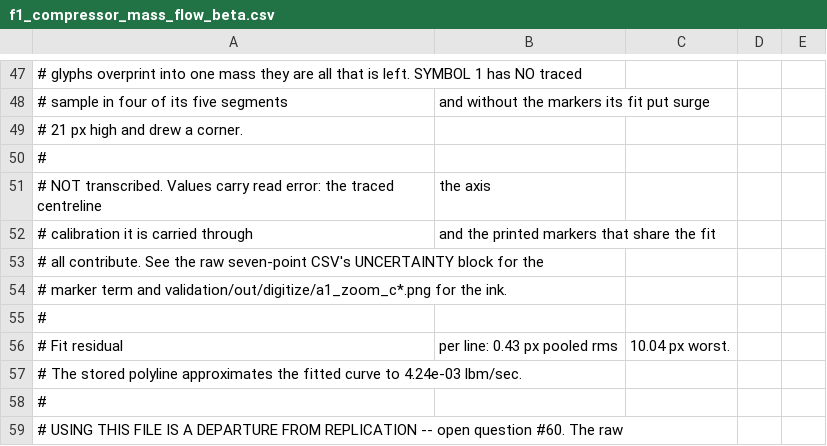
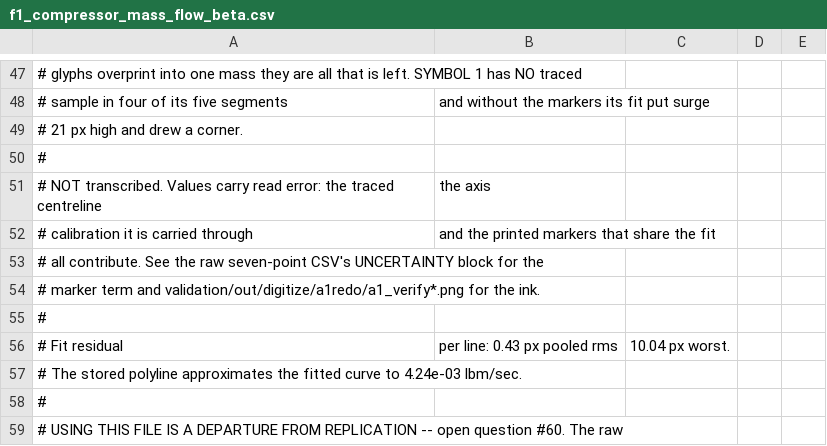
Before and after one commit to evrenge/t700-engine-model, a CSV file: data/maps/f1_compressor_mass_flow_beta.csv, drawn as a sheet; only a part is shown, gaps mark what is left out.

```diff
--- a/data/maps/f1_compressor_mass_flow_beta.csv
+++ b/data/maps/f1_compressor_mass_flow_beta.csv
@@ -53,3 +53,3 @@
 #   all contribute. See the raw seven-point CSV's UNCERTAINTY block for the
-#   marker term and validation/out/digitize/a1_zoom_c*.png for the ink.
+#   marker term and validation/out/digitize/a1redo/a1_verify*.png for the ink.
 #
```
Also changed, not shown: data/maps/f1_compressor_mass_flow.csv, data/maps/f4_pt_balance_bleed_fraction.csv, 18 other files.
